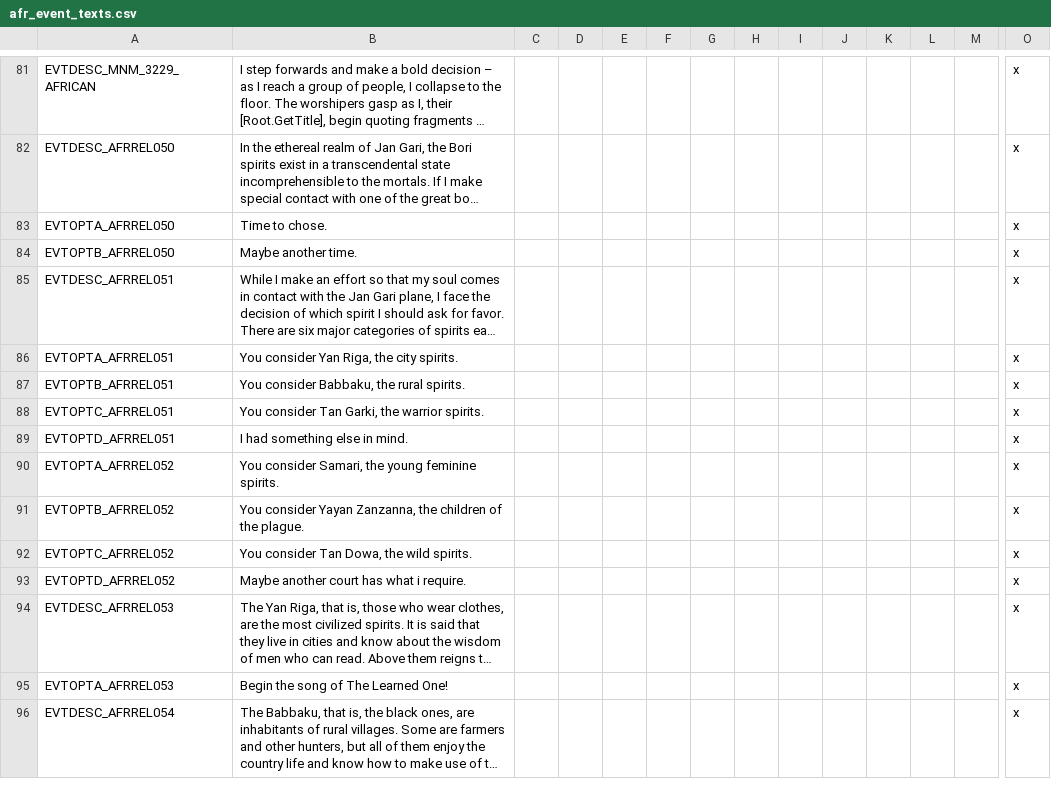
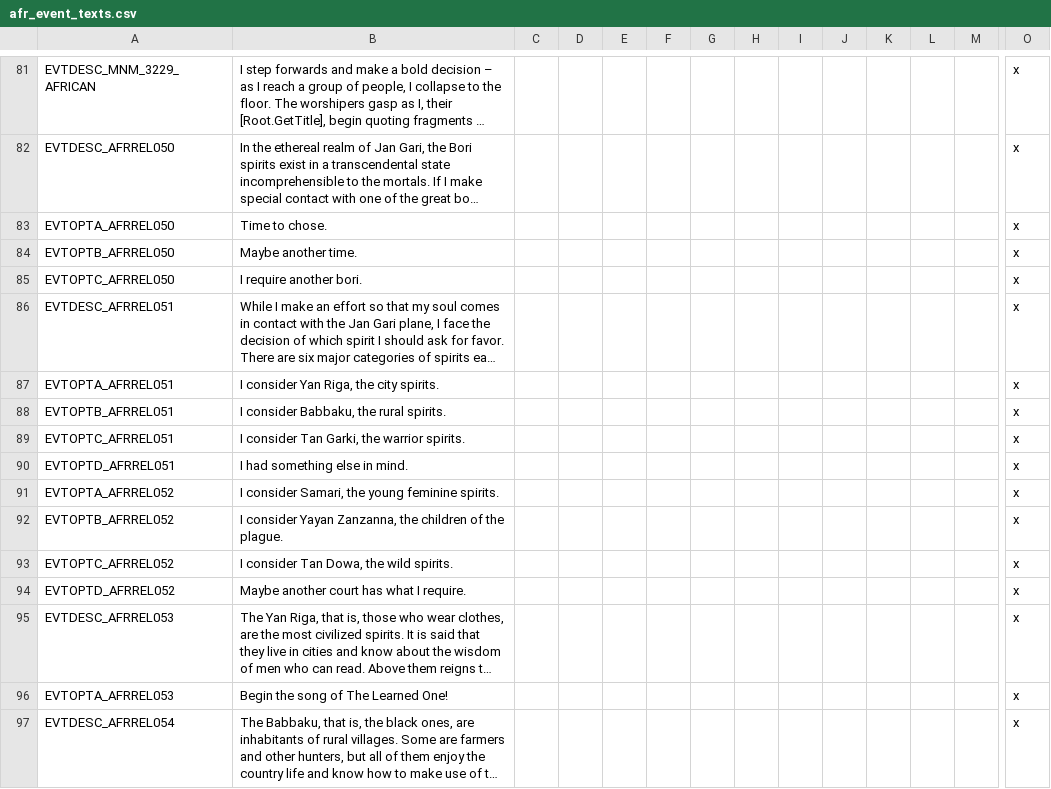
Before and after one commit to faiuwle/CK2AfricanReligionsMod, a CSV file: AfricanReligions/localisation/afr_event_texts.csv, drawn as a sheet; only a part is shown, gaps mark what is left out; long unchanged cells end in …; addresses are those after the commit; rows hold the shown columns only; the diff names each change by its address in the sheet, - before the commit and + after, or states it on an @@ line.

```diff
--- a/AfricanReligions/localisation/afr_event_texts.csv
+++ b/AfricanReligions/localisation/afr_event_texts.csv
+row 85: EVTOPTC_AFRREL050 | I require another bori. |  |  |  |  |  |  |  |  |  |  |  | x
-B87: You consider Yan Riga, the city spirits.
+B87: I consider Yan Riga, the city spirits.
-B88: You consider Babbaku, the rural spirits.
+B88: I consider Babbaku, the rural spirits.
-B89: You consider Tan Garki, the warrior spirits.
+B89: I consider Tan Garki, the warrior spirits.
-B91: You consider Samari,…
+B91: I consider Samari,…
-B92: You consider Yayan…
+B92: I consider Yayan…
-B93: You consider Tan Dowa, the wild spirits.
+B93: I consider Tan Dowa, the wild spirits.
-B94: Maybe another court has what i require.
+B94: Maybe another court has what I require.
```
Also changed, not shown: AfricanReligions/localisation/afr_general_localizations.csv, 2 other files.
